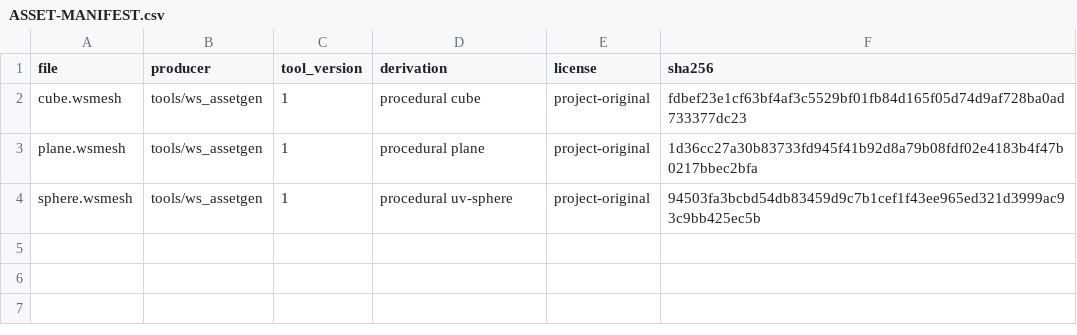
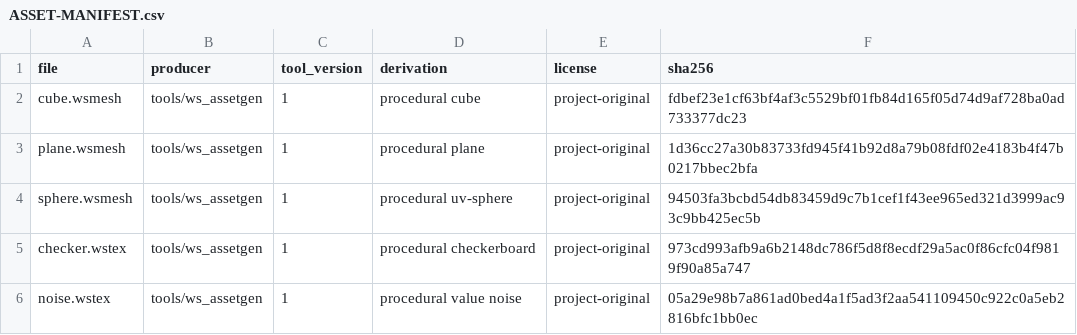
Before and after one commit to navoelyr-lwe/worldseed, a CSV file: assets/primitives/ASSET-MANIFEST.csv, drawn as a sheet; the diff names each change by its address in the sheet, - before the commit and + after, or states it on an @@ line.

```diff
--- a/assets/primitives/ASSET-MANIFEST.csv
+++ b/assets/primitives/ASSET-MANIFEST.csv
+row 5: checker.wstex | tools/ws_assetgen | 1 | procedural checkerboard | project-original | 973cd993afb9a6b2148dc786f5d8f8ecdf29a5ac0f86cfc04f9819f90a85a747
+row 6: noise.wstex | tools/ws_assetgen | 1 | procedural value noise | project-original | 05a29e98b7a861ad0bed4a1f5ad3f2aa541109450c922c0a5eb2816bfc1bb0ec
```
Also changed, not shown: 29 other files.
